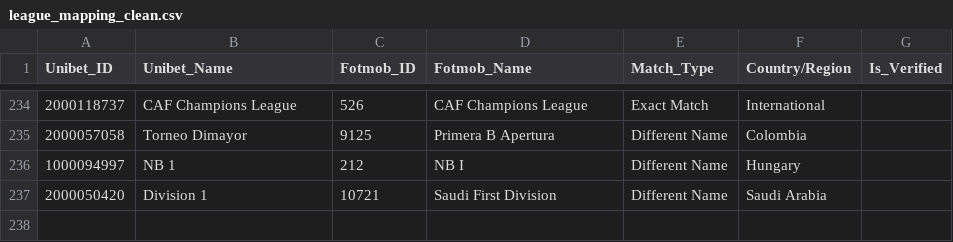
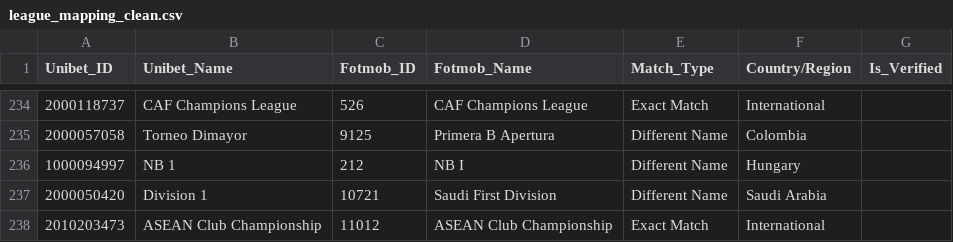
Before and after one commit to rashidcursor/bet-app-v5, a CSV file: server/src/unibet-calc/league_mapping_clean.csv, drawn as a sheet; only a part is shown, gaps mark what is left out.

```diff
--- a/server/src/unibet-calc/league_mapping_clean.csv
+++ b/server/src/unibet-calc/league_mapping_clean.csv
@@ -237 +237,2 @@ Unibet_ID,Unibet_Name,Fotmob_ID,Fotmob_Name,Match_Type,Country/Region,Is_Verifie
 2000050420,"Division 1",10721,"Saudi First Division",Different Name,Saudi Arabia
+2010203473,"ASEAN Club Championship",11012,"ASEAN Club Championship",Exact Match,International
```
Also changed, not shown: server/src/unibet-calc/league_mapping_with_urls.csv, 9 other files.
